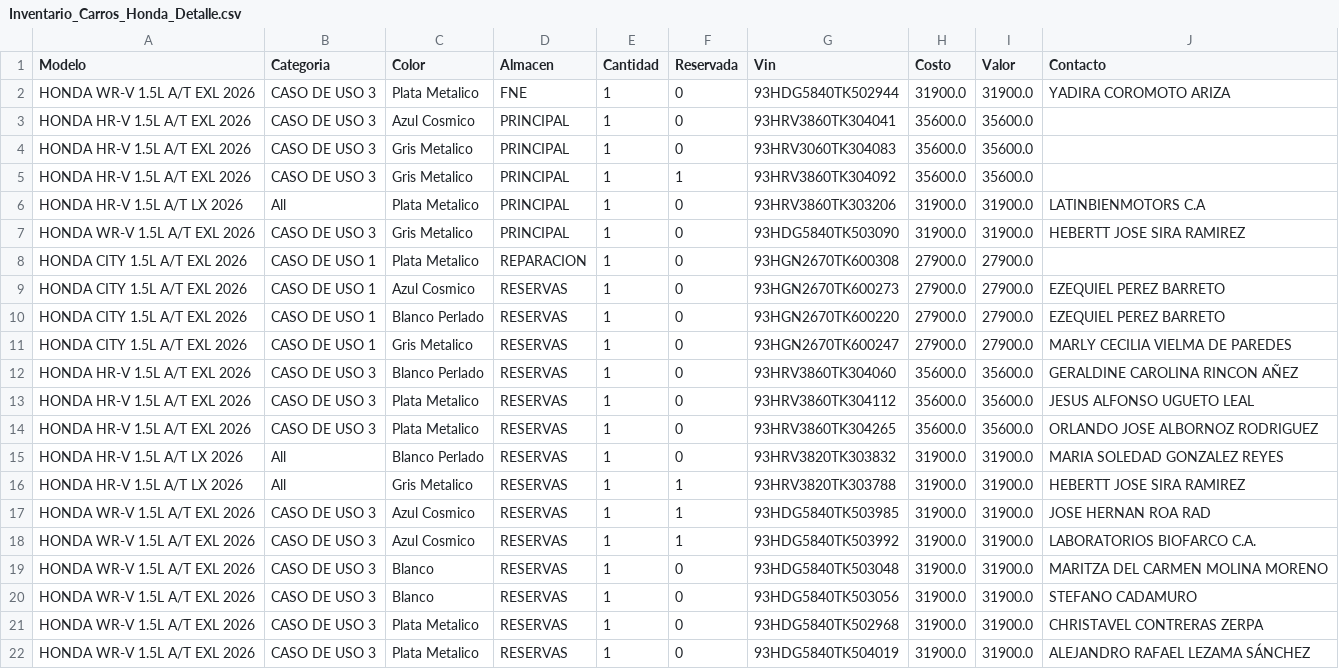
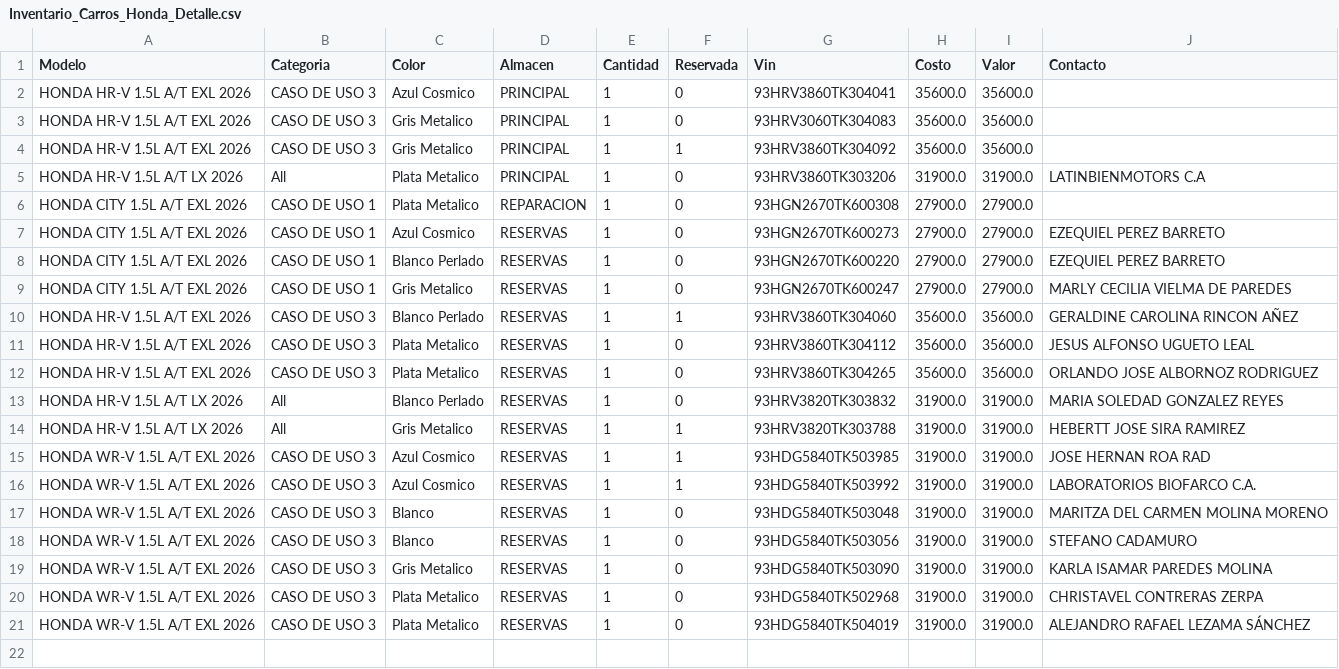
Before and after one commit to latinbienti-sys/inventariohonda, a CSV file: Inventario_Carros_Honda_Detalle.csv, drawn as a sheet.

Commit message:
Actualizacion automatica del inventario (2026-08-21 12:22 UTC)

```diff
--- a/Inventario_Carros_Honda_Detalle.csv
+++ b/Inventario_Carros_Honda_Detalle.csv
@@ -1,3 +1,2 @@
 Modelo;Categoria;Color;Almacen;Cantidad;Reservada;Vin;Costo;Valor;Contacto
-HONDA WR-V 1.5L A/T EXL 2026;CASO DE USO 3;Plata Metalico;FNE;1;0;93HDG5840TK502944;31900.0;31900.0;YADIRA COROMOTO ARIZA
 HONDA HR-V 1.5L A/T EXL 2026;CASO DE USO 3;Azul Cosmico;PRINCIPAL;1;0;93HRV3860TK304041;35600.0;35600.0;
@@ -6,3 +5,2 @@ HONDA HR-V 1.5L A/T EXL 2026;CASO DE USO 3;Gris Metalico;PRINCIPAL;1;1;93HRV3860
 HONDA HR-V 1.5L A/T LX 2026;All;Plata Metalico;PRINCIPAL;1;0;93HRV3860TK303206;31900.0;31900.0;LATINBIENMOTORS C.A
-HONDA WR-V 1.5L A/T EXL 2026;CASO DE USO 3;Gris Metalico;PRINCIPAL;1;0;93HDG5840TK503090;31900.0;31900.0;HEBERTT JOSE SIRA RAMIREZ
 HONDA CITY 1.5L A/T EXL 2026;CASO DE USO 1;Plata Metalico;REPARACION;1;0;93HGN2670TK600308;27900.0;27900.0;
@@ -11,3 +9,3 @@ HONDA CITY 1.5L A/T EXL 2026;CASO DE USO 1;Blanco Perlado;RESERVAS;1;0;93HGN2670
 HONDA CITY 1.5L A/T EXL 2026;CASO DE USO 1;Gris Metalico;RESERVAS;1;0;93HGN2670TK600247;27900.0;27900.0;MARLY CECILIA VIELMA DE PAREDES
-HONDA HR-V 1.5L A/T EXL 2026;CASO DE USO 3;Blanco Perlado;RESERVAS;1;0;93HRV3860TK304060;35600.0;35600.0;GERALDINE CAROLINA RINCON AÑEZ
+HONDA HR-V 1.5L A/T EXL 2026;CASO DE USO 3;Blanco Perlado;RESERVAS;1;1;93HRV3860TK304060;35600.0;35600.0;GERALDINE CAROLINA RINCON AÑEZ
 HONDA HR-V 1.5L A/T EXL 2026;CASO DE USO 3;Plata Metalico;RESERVAS;1;0;93HRV3860TK304112;35600.0;35600.0;JESUS ALFONSO UGUETO LEAL
@@ -20,2 +18,3 @@ HONDA WR-V 1.5L A/T EXL 2026;CASO DE USO 3;Blanco;RESERVAS;1;0;93HDG5840TK503048
 HONDA WR-V 1.5L A/T EXL 2026;CASO DE USO 3;Blanco;RESERVAS;1;0;93HDG5840TK503056;31900.0;31900.0;STEFANO CADAMURO
+HONDA WR-V 1.5L A/T EXL 2026;CASO DE USO 3;Gris Metalico;RESERVAS;1;0;93HDG5840TK503090;31900.0;31900.0;KARLA ISAMAR PAREDES MOLINA
 HONDA WR-V 1.5L A/T EXL 2026;CASO DE USO 3;Plata Metalico;RESERVAS;1;0;93HDG5840TK502968;31900.0;31900.0;CHRISTAVEL CONTRERAS ZERPA
```
Also changed, not shown: Inventario_Carros_Honda_Resumen.csv, 2 other files.
